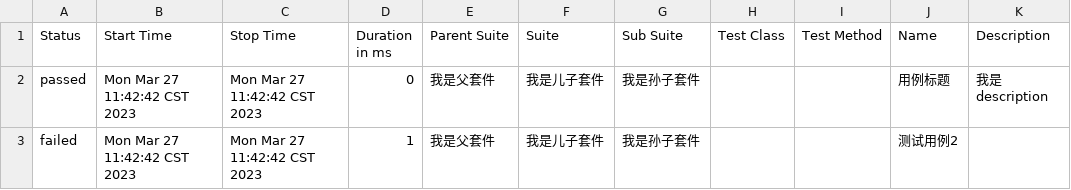
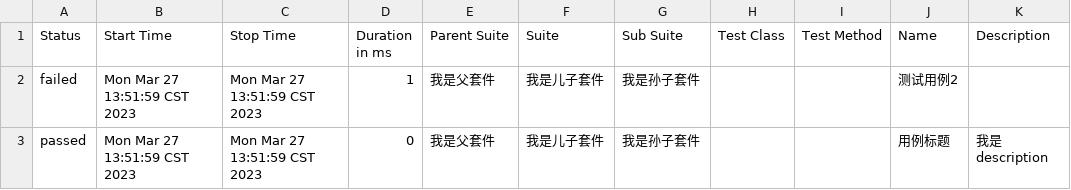
Before and after one commit to yanghuaiyu6/icd-test-tool, a CSV file: report/test-report/data/suites.csv, drawn as a sheet.

```diff
--- a/report/test-report/data/suites.csv
+++ b/report/test-report/data/suites.csv
@@ -1,3 +1,3 @@
 "Status","Start Time","Stop Time","Duration in ms","Parent Suite","Suite","Sub Suite","Test Class","Test Method","Name","Description"
-"passed","Mon Mar 27 11:42:42 CST 2023","Mon Mar 27 11:42:42 CST 2023","0","我是父套件","我是儿子套件","我是孙子套件","","","用例标题","我是description"
-"failed","Mon Mar 27 11:42:42 CST 2023","Mon Mar 27 11:42:42 CST 2023","1","我是父套件","我是儿子套件","我是孙子套件","","","测试用例2",""
+"failed","Mon Mar 27 13:51:59 CST 2023","Mon Mar 27 13:51:59 CST 2023","1","我是父套件","我是儿子套件","我是孙子套件","","","测试用例2",""
+"passed","Mon Mar 27 13:51:59 CST 2023","Mon Mar 27 13:51:59 CST 2023","0","我是父套件","我是儿子套件","我是孙子套件","","","用例标题","我是description"
```
Also changed, not shown: 23 other files.
